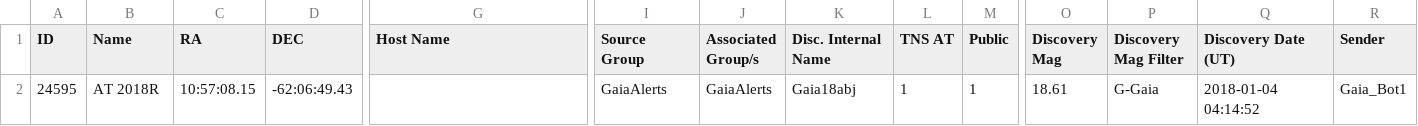
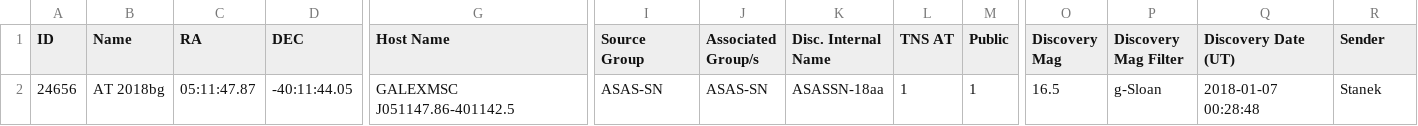
Before and after one commit to astrocatalogs/tde-external, a CSV file: TNS/index.csv, drawn as a sheet; only a part is shown, gaps mark what is left out; removed rows and columns are numbered as before the commit, all else as after; rows hold the shown columns only; the diff names each change by its address in the sheet, - before the commit and + after, or states it on an @@ line.

```diff
--- a/TNS/index.csv
+++ b/TNS/index.csv
-row 2: 24595 | AT 2018R | 10:57:08.15 | -62:06:49.43 |  | GaiaAlerts | GaiaAlerts | Gaia18abj | 1 | 1 | 18.61 | G-Gaia | 2018-01-04 04:14:52 | Gaia_Bot1
+row 2: 24656 | AT 2018bg | 05:11:47.87 | -40:11:44.05 | GALEXMSC J051147.86-401142.5 | ASAS-SN | ASAS-SN | ASASSN-18aa | 1 | 1 | 16.5 | g-Sloan | 2018-01-07 00:28:48 | Stanek
```
Also changed, not shown: TNS/page-13.csv, TNS/page-16.csv, 5 other files.
